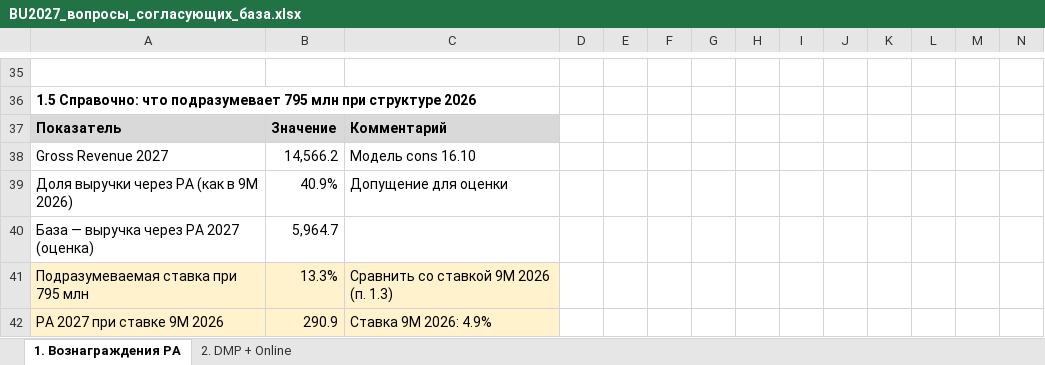
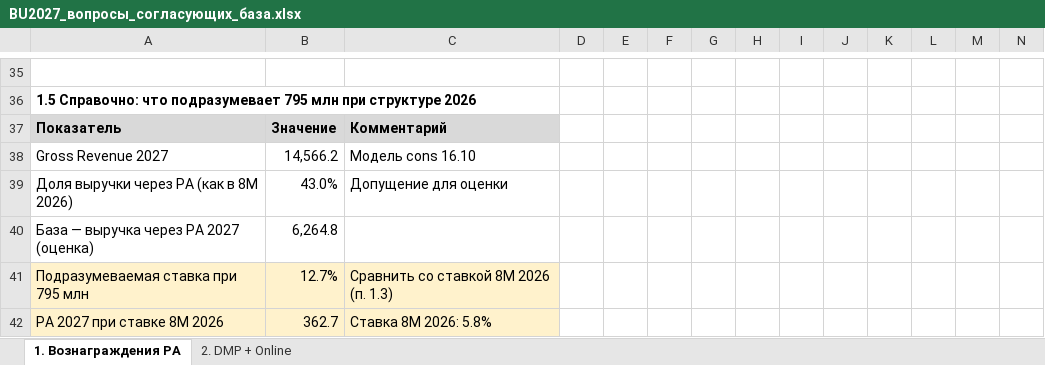
Before and after one commit to DenisMagnit/1, an Excel workbook: BU2027_вопросы_согласующих_база.xlsx, sheet 1. Вознаграждения РА, drawn as a sheet; only a part is shown, gaps mark what is left out; values as stored, in another font and other column widths than the file's, no borders; removed rows and columns are numbered as before the commit, all else as after; the diff covers the shown part only; the diff names each change by its address in the sheet, - before the commit and + after, or states it on an @@ line.

```diff
--- a/BU2027_вопросы_согласующих_база.xlsx (sheet 1. Вознаграждения РА)
+++ b/BU2027_вопросы_согласующих_база.xlsx (sheet 1. Вознаграждения РА)
-A39: Доля выручки через РА (как в 9М 2026)
+A39: Доля выручки через РА (как в 8М 2026)
-B39: 40.9%
+B39: 43.0%
-B40: 5,964.7
+B40: 6,264.8
-B41: 13.3%
+B41: 12.7%
-C41: Сравнить со ставкой 9М 2026 (п. 1.3)
+C41: Сравнить со ставкой 8М 2026 (п. 1.3)
-row 42: РА 2027 при ставке 9М 2026 | 290.9 | Ставка 9М 2026: 4.9%
+row 42: РА 2027 при ставке 8М 2026 | 362.7 | Ставка 8М 2026: 5.8%
```
Also changed, not shown: 3 added rows, 3 removed rows and 26 edited cells elsewhere in this sheet, sheet 2. DMP + Online, formulas that keep their value.
